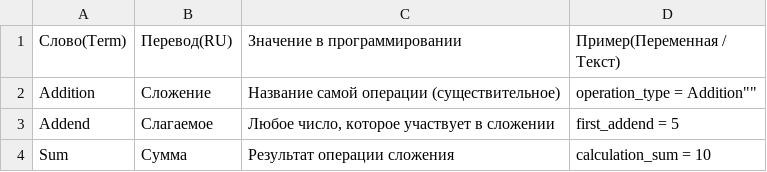
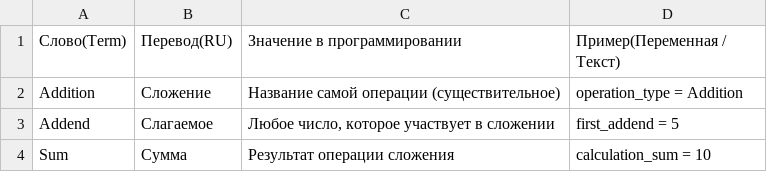
Before and after one commit to VladislavchikBombastic/forEnglish, a CSV file: operations.csv, drawn as a sheet.

Commit message:
Update operations.csv

```diff
--- a/operations.csv
+++ b/operations.csv
@@ -1,3 +1,3 @@
 Слово(Term), Перевод(RU), Значение в программировании, Пример(Переменная / Текст)
-Addition, Сложение, Название самой операции (существительное), ""operation_type = Addition""
+Addition, Сложение, Название самой операции (существительное), "operation_type = Addition"
 Addend, Слагаемое, "Любое число, которое участвует в сложении", first_addend = 5
```
